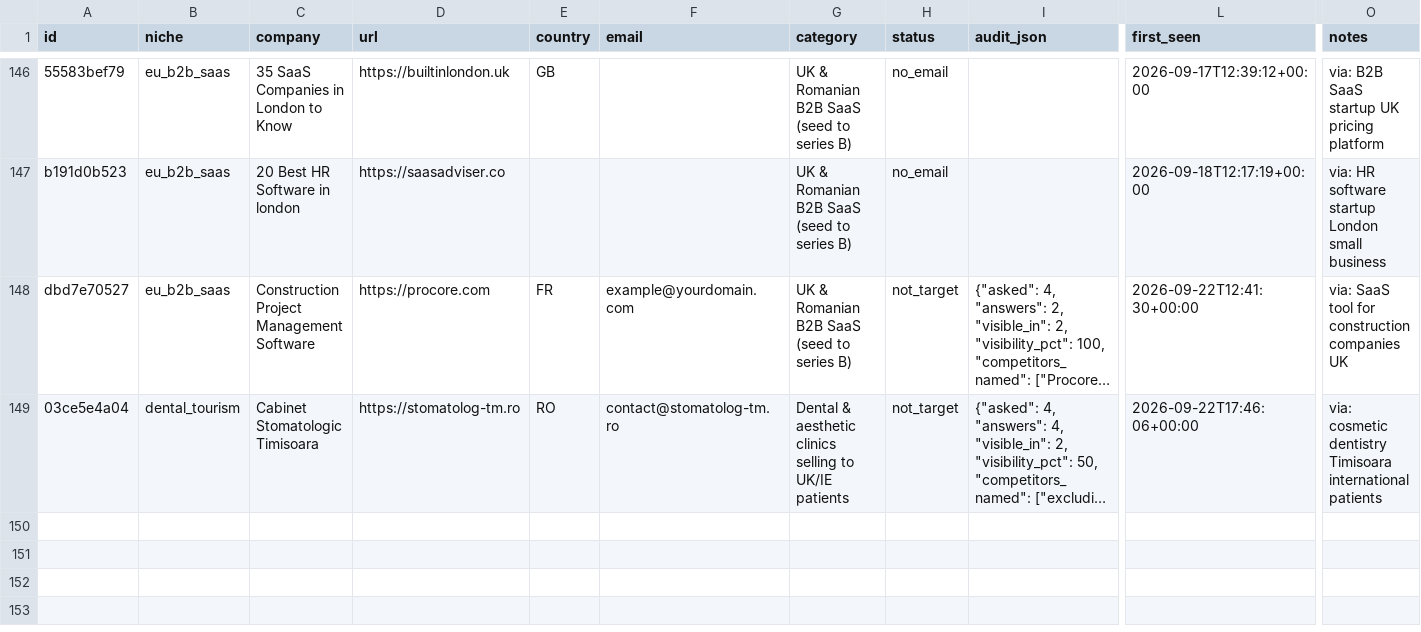
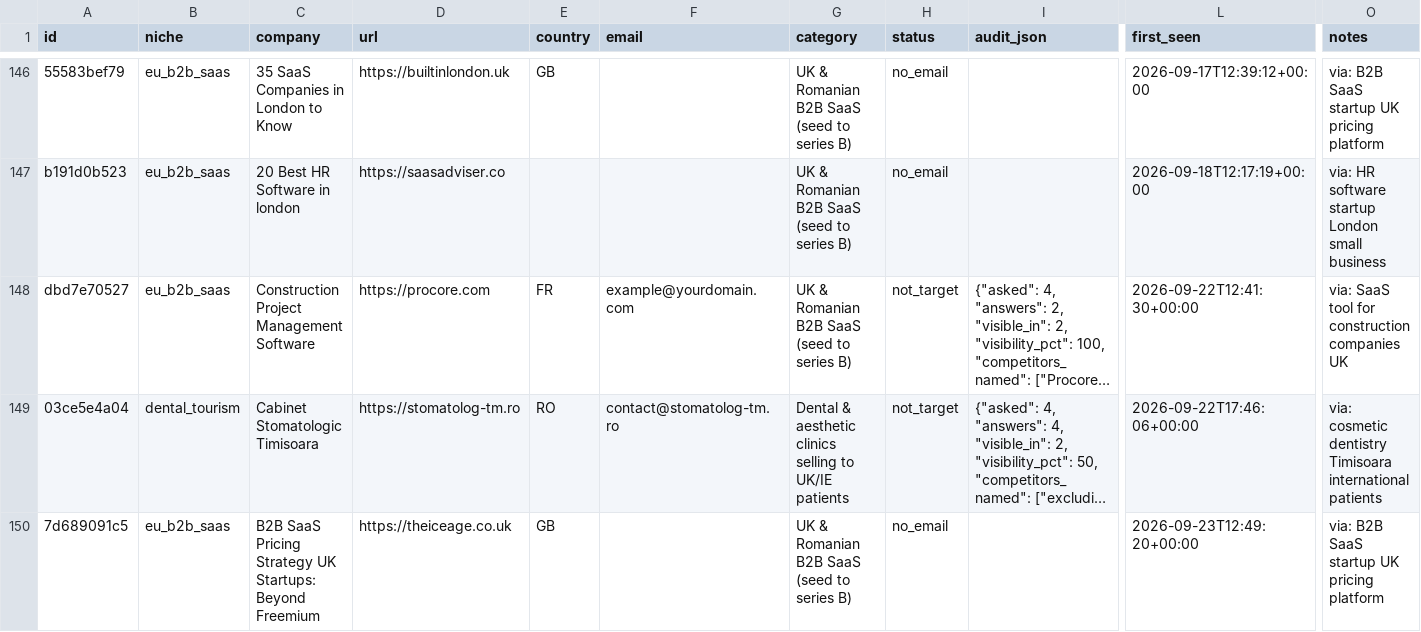
Before and after one commit to codeaz-org/agentcout, a CSV file: data/leads.csv, drawn as a sheet; only a part is shown, gaps mark what is left out; long unchanged cells end in …; rows hold the shown columns only; the diff covers the shown part only; the diff names each change by its address in the sheet, - before the commit and + after, or states it on an @@ line.

```diff
--- a/data/leads.csv
+++ b/data/leads.csv
+row 150: 7d689091c5 | eu_b2b_saas | B2B SaaS Pricing Strategy UK Startups: Beyond Freemium | https://theiceage.co.uk | GB |  | UK & Romanian B2B SaaS (seed to series B) | no_email |  | 2026-09-23T12:49:20+00:00 | via: B2B SaaS startup UK pricing platform
```
Also changed, not shown: 1 added row elsewhere in this file, 2 other files.
